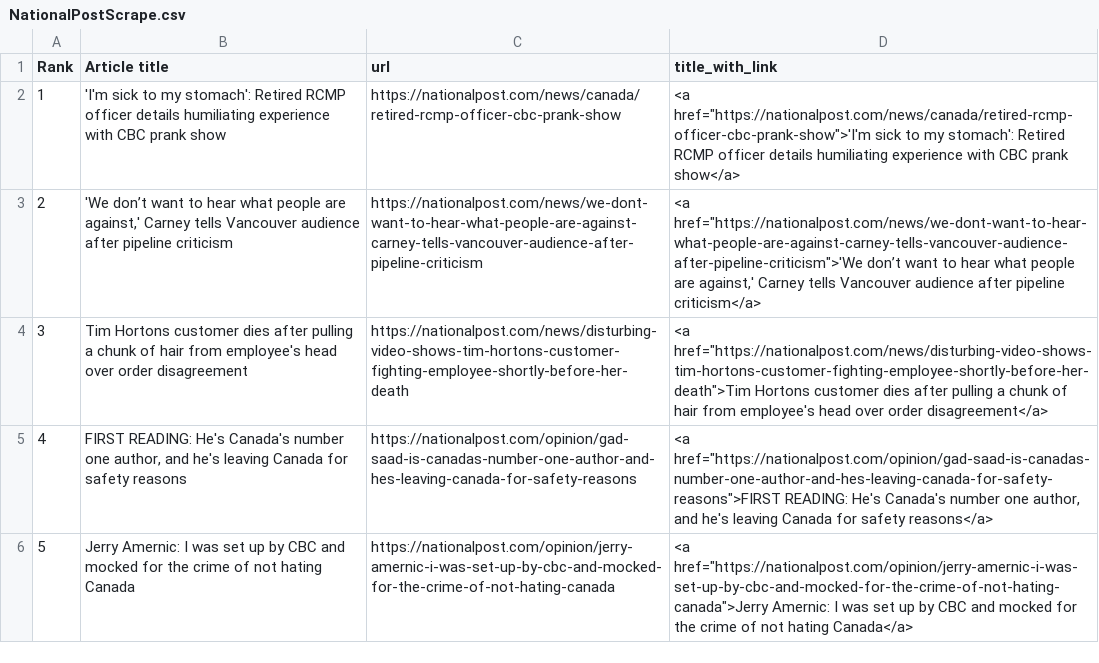
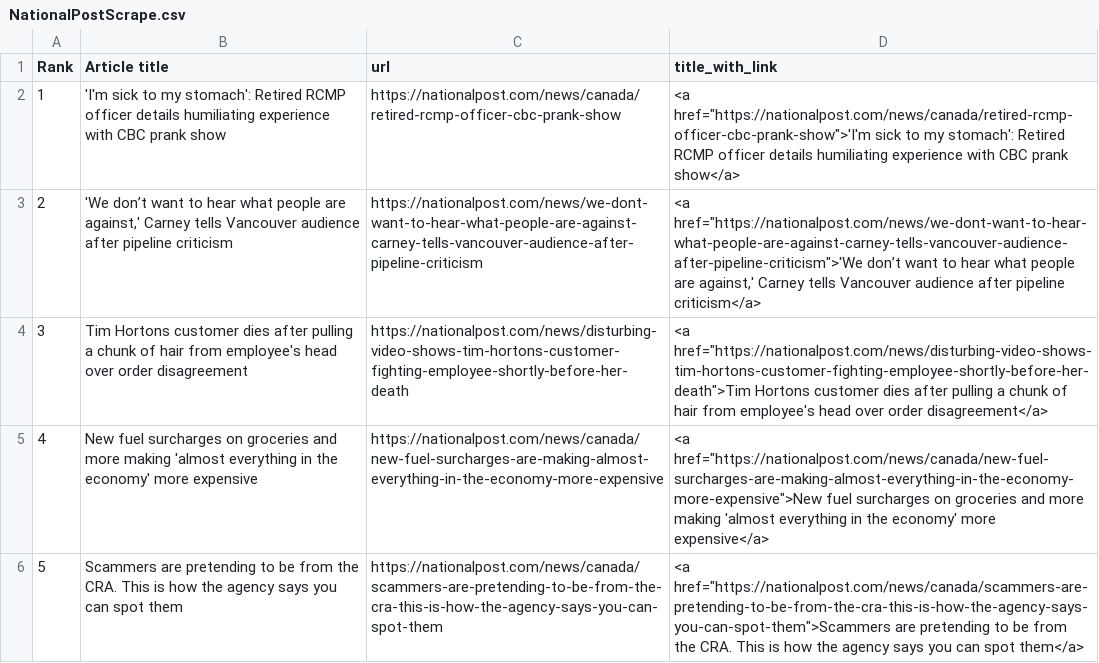
Before and after one commit to caoramckenna/canada-news-trending-stories, a CSV file: NationalPostScrape.csv, drawn as a sheet.

```diff
--- a/NationalPostScrape.csv
+++ b/NationalPostScrape.csv
@@ -4,3 +4,3 @@ Rank,Article title,url,title_with_link
 3,Tim Hortons customer dies after pulling a chunk of hair from employee's head over order disagreement,https://nationalpost.com/news/disturbing-video-shows-tim-hortons-customer-fighting-employee-shortly-before-her-death,"<a href=""https://nationalpost.com/news/disturbing-video-shows-tim-hortons-customer-fighting-employee-shortly-before-her-death"">Tim Hortons customer dies after pulling a chunk of hair from employee's head over order disagreement</a>"
-4,"FIRST READING: He's Canada's number one author, and he's leaving Canada for safety reasons",https://nationalpost.com/opinion/gad-saad-is-canadas-number-one-author-and-hes-leaving-canada-for-safety-reasons,"<a href=""https://nationalpost.com/opinion/gad-saad-is-canadas-number-one-author-and-hes-leaving-canada-for-safety-reasons"">FIRST READING: He's Canada's number one author, and he's leaving Canada for safety reasons</a>"
-5,Jerry Amernic: I was set up by CBC and mocked for the crime of not hating Canada,https://nationalpost.com/opinion/jerry-amernic-i-was-set-up-by-cbc-and-mocked-for-the-crime-of-not-hating-canada,"<a href=""https://nationalpost.com/opinion/jerry-amernic-i-was-set-up-by-cbc-and-mocked-for-the-crime-of-not-hating-canada"">Jerry Amernic: I was set up by CBC and mocked for the crime of not hating Canada</a>"
+4,New fuel surcharges on groceries and more making 'almost everything in the economy' more expensive,https://nationalpost.com/news/canada/new-fuel-surcharges-are-making-almost-everything-in-the-economy-more-expensive,"<a href=""https://nationalpost.com/news/canada/new-fuel-surcharges-are-making-almost-everything-in-the-economy-more-expensive"">New fuel surcharges on groceries and more making 'almost everything in the economy' more expensive</a>"
+5,Scammers are pretending to be from the CRA. This is how the agency says you can spot them,https://nationalpost.com/news/canada/scammers-are-pretending-to-be-from-the-cra-this-is-how-the-agency-says-you-can-spot-them,"<a href=""https://nationalpost.com/news/canada/scammers-are-pretending-to-be-from-the-cra-this-is-how-the-agency-says-you-can-spot-them"">Scammers are pretending to be from the CRA. This is how the agency says you can spot them</a>"
```
Also changed, not shown: CTVScrape.csv, GlobeAndMailScrape.csv, 4 other files.
